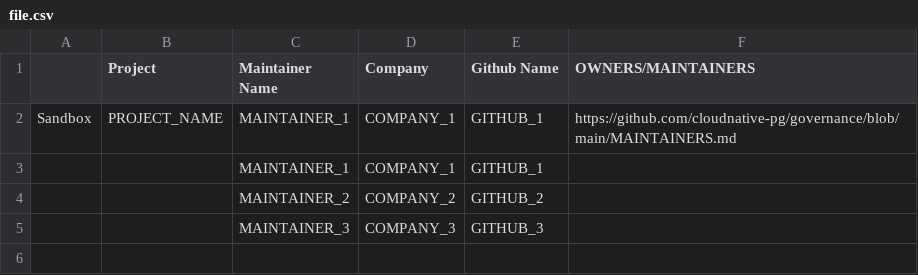
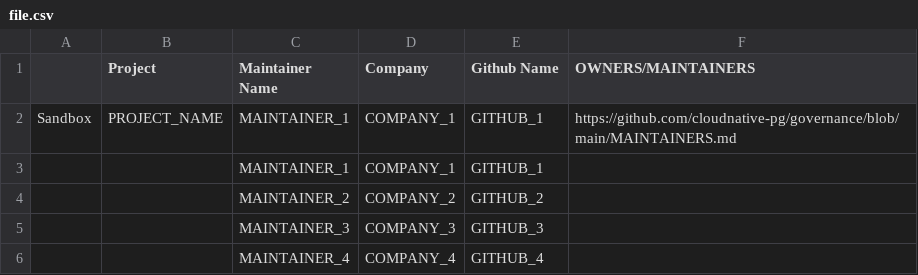
Before and after one commit to krook/csv-lint-test, a CSV file: file.csv, drawn as a sheet; the diff names each change by its address in the sheet, - before the commit and + after, or states it on an @@ line.

Commit message:
Add another valid row.
Signed-off-by: Daniel Krook <krook@linux.com>

```diff
--- a/file.csv
+++ b/file.csv
+row 6:  |  | MAINTAINER_4 | COMPANY_4 | GITHUB_4
```
